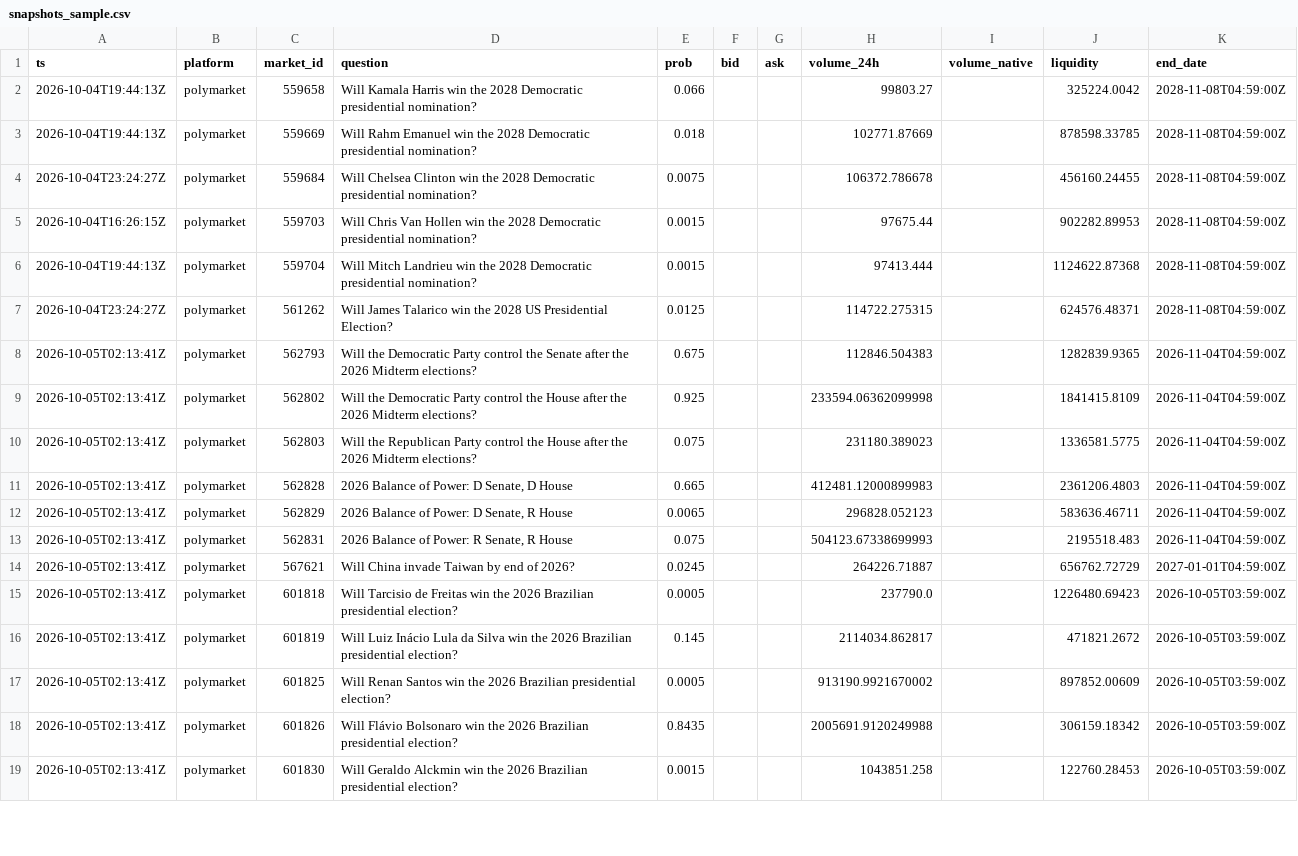
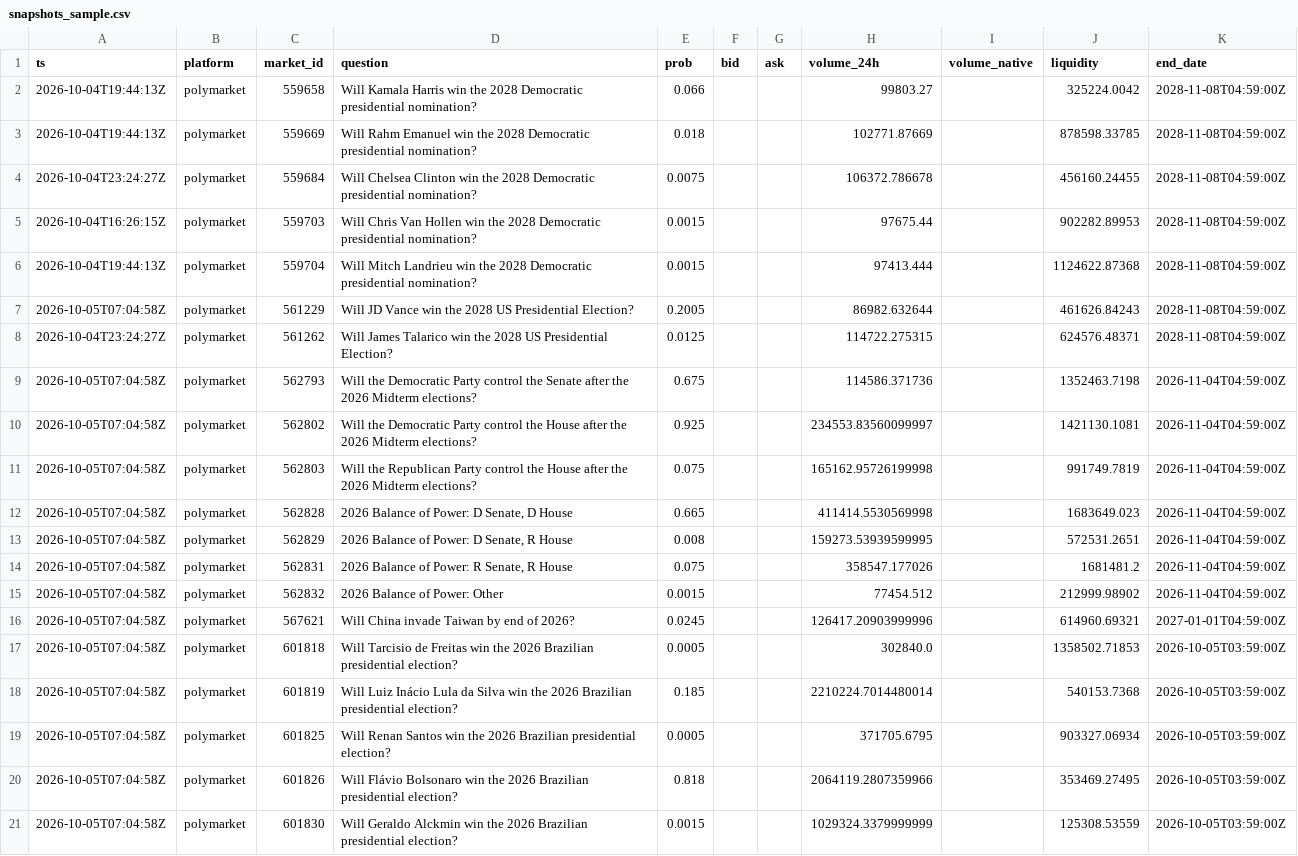
Before and after one commit to yu923zs/prediction-market-analytics, a CSV file: outputs/snapshots_sample.csv, drawn as a sheet; only a part is shown; the diff covers the shown part only.

```diff
--- a/outputs/snapshots_sample.csv
+++ b/outputs/snapshots_sample.csv
@@ -6,14 +6,16 @@ ts,platform,market_id,question,prob,bid,ask,volume_24h,volume_native,liquidity,e
 2026-10-04T19:44:13Z,polymarket,559704,Will Mitch Landrieu win the 2028 Democratic presidential nomination?,0.0015,,,97413.444,,1124622.87368,2028-11-08T04:59:00Z
+2026-10-05T07:04:58Z,polymarket,561229,Will JD Vance win the 2028 US Presidential Election?,0.2005,,,86982.632644,,461626.84243,2028-11-08T04:59:00Z
 2026-10-04T23:24:27Z,polymarket,561262,Will James Talarico win the 2028 US Presidential Election?,0.0125,,,114722.275315,,624576.48371,2028-11-08T04:59:00Z
-2026-10-05T02:13:41Z,polymarket,562793,Will the Democratic Party control the Senate after the 2026 Midterm elections?,0.675,,,112846.504383,,1282839.9365,2026-11-04T04:59:00Z
-2026-10-05T02:13:41Z,polymarket,562802,Will the Democratic Party control the House after the 2026 Midterm elections?,0.925,,,233594.06362099998,,1841415.8109,2026-11-04T04:59:00Z
-2026-10-05T02:13:41Z,polymarket,562803,Will the Republican Party control the House after the 2026 Midterm elections?,0.075,,,231180.389023,,1336581.5775,2026-11-04T04:59:00Z
-2026-10-05T02:13:41Z,polymarket,562828,"2026 Balance of Power: D Senate, D House",0.665,,,412481.12000899983,,2361206.4803,2026-11-04T04:59:00Z
-2026-10-05T02:13:41Z,polymarket,562829,"2026 Balance of Power: D Senate, R House",0.0065,,,296828.052123,,583636.46711,2026-11-04T04:59:00Z
-2026-10-05T02:13:41Z,polymarket,562831,"2026 Balance of Power: R Senate, R House",0.075,,,504123.67338699993,,2195518.483,2026-11-04T04:59:00Z
-2026-10-05T02:13:41Z,polymarket,567621,Will China invade Taiwan by end of 2026?,0.0245,,,264226.71887,,656762.72729,2027-01-01T04:59:00Z
-2026-10-05T02:13:41Z,polymarket,601818,Will Tarcisio de Freitas win the 2026 Brazilian presidential election?,0.0005,,,237790.0,,1226480.69423,2026-10-05T03:59:00Z
-2026-10-05T02:13:41Z,polymarket,601819,Will Luiz Inácio Lula da Silva win the 2026 Brazilian presidential election?,0.145,,,2114034.862817,,471821.2672,2026-10-05T03:59:00Z
-2026-10-05T02:13:41Z,polymarket,601825,Will Renan Santos win the 2026 Brazilian presidential election?,0.0005,,,913190.9921670002,,897852.00609,2026-10-05T03:59:00Z
-2026-10-05T02:13:41Z,polymarket,601826,Will Flávio Bolsonaro win the 2026 Brazilian presidential election?,0.8435,,,2005691.9120249988,,306159.18342,2026-10-05T03:59:00Z
-2026-10-05T02:13:41Z,polymarket,601830,Will Geraldo Alckmin win the 2026 Brazilian presidential election?,0.0015,,,1043851.258,,122760.28453,2026-10-05T03:59:00Z
+2026-10-05T07:04:58Z,polymarket,562793,Will the Democratic Party control the Senate after the 2026 Midterm elections?,0.675,,,114586.371736,,1352463.7198,2026-11-04T04:59:00Z
+2026-10-05T07:04:58Z,polymarket,562802,Will the Democratic Party control the House after the 2026 Midterm elections?,0.925,,,234553.83560099997,,1421130.1081,2026-11-04T04:59:00Z
+2026-10-05T07:04:58Z,polymarket,562803,Will the Republican Party control the House after the 2026 Midterm elections?,0.075,,,165162.95726199998,,991749.7819,2026-11-04T04:59:00Z
+2026-10-05T07:04:58Z,polymarket,562828,"2026 Balance of Power: D Senate, D House",0.665,,,411414.5530569998,,1683649.023,2026-11-04T04:59:00Z
+2026-10-05T07:04:58Z,polymarket,562829,"2026 Balance of Power: D Senate, R House",0.008,,,159273.53939599995,,572531.2651,2026-11-04T04:59:00Z
+2026-10-05T07:04:58Z,polymarket,562831,"2026 Balance of Power: R Senate, R House",0.075,,,358547.177026,,1681481.2,2026-11-04T04:59:00Z
+2026-10-05T07:04:58Z,polymarket,562832,2026 Balance of Power: Other,0.0015,,,77454.512,,212999.98902,2026-11-04T04:59:00Z
+2026-10-05T07:04:58Z,polymarket,567621,Will China invade Taiwan by end of 2026?,0.0245,,,126417.20903999996,,614960.69321,2027-01-01T04:59:00Z
+2026-10-05T07:04:58Z,polymarket,601818,Will Tarcisio de Freitas win the 2026 Brazilian presidential election?,0.0005,,,302840.0,,1358502.71853,2026-10-05T03:59:00Z
+2026-10-05T07:04:58Z,polymarket,601819,Will Luiz Inácio Lula da Silva win the 2026 Brazilian presidential election?,0.185,,,2210224.7014480014,,540153.7368,2026-10-05T03:59:00Z
+2026-10-05T07:04:58Z,polymarket,601825,Will Renan Santos win the 2026 Brazilian presidential election?,0.0005,,,371705.6795,,903327.06934,2026-10-05T03:59:00Z
+2026-10-05T07:04:58Z,polymarket,601826,Will Flávio Bolsonaro win the 2026 Brazilian presidential election?,0.818,,,2064119.2807359966,,353469.27495,2026-10-05T03:59:00Z
+2026-10-05T07:04:58Z,polymarket,601830,Will Geraldo Alckmin win the 2026 Brazilian presidential election?,0.0015,,,1029324.3379999999,,125308.53559,2026-10-05T03:59:00Z
```
Also changed, not shown: 3 edited cells elsewhere in this file, 3 other files.
